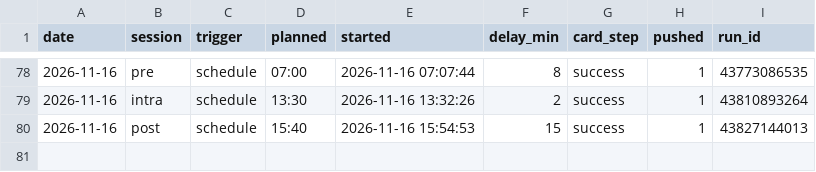
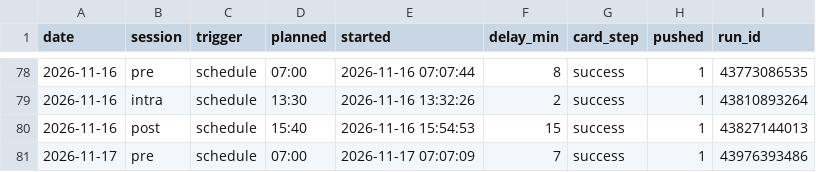
Before and after one commit to hanagar2025/Lingma-honghu-project, a CSV file: share/decision/run-log.csv, drawn as a sheet; only a part is shown, gaps mark what is left out.

```diff
--- a/share/decision/run-log.csv
+++ b/share/decision/run-log.csv
@@ -80 +80,2 @@ date,session,trigger,planned,started,delay_min,card_step,pushed,run_id
 2026-11-16,post,schedule,15:40,2026-11-16 15:54:53,15,success,1,43827144013
+2026-11-17,pre,schedule,07:00,2026-11-17 07:07:09,7,success,1,43976393486
```
Also changed, not shown: 4 other files.
